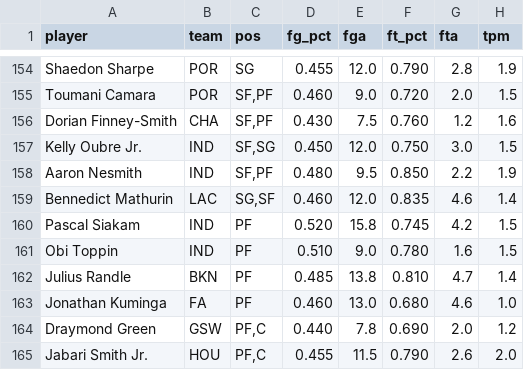
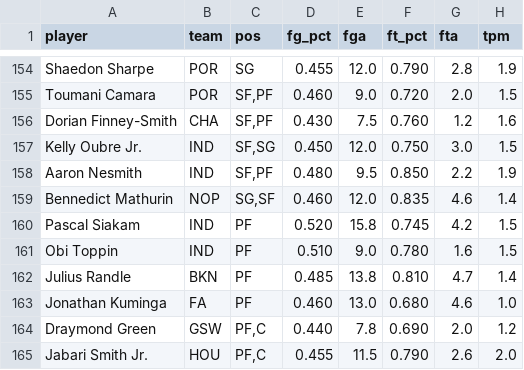
Before and after one commit to nic095layson/yahoo-fantasy-basketball, a CSV file: data/players.csv, drawn as a sheet; only a part is shown, gaps mark what is left out; the diff names each change by its address in the sheet, - before the commit and + after, or states it on an @@ line.

```diff
--- a/data/players.csv
+++ b/data/players.csv
-B159 (team): LAC
+B159 (team): NOP
```
Also changed, not shown: 4 other files.
